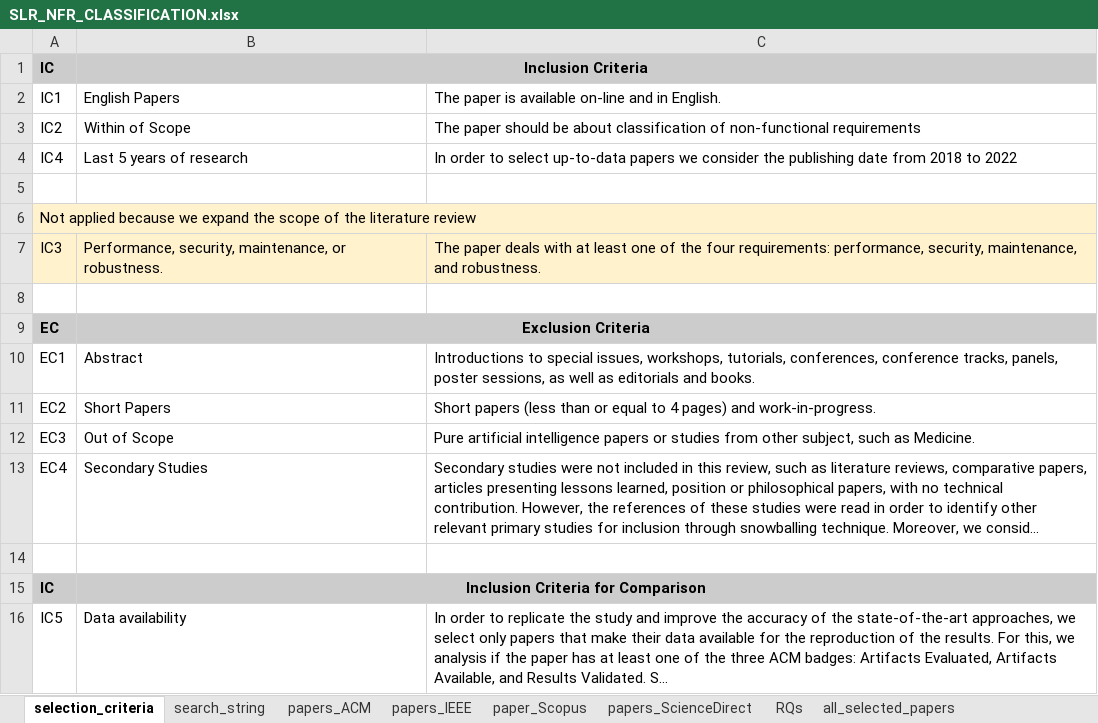
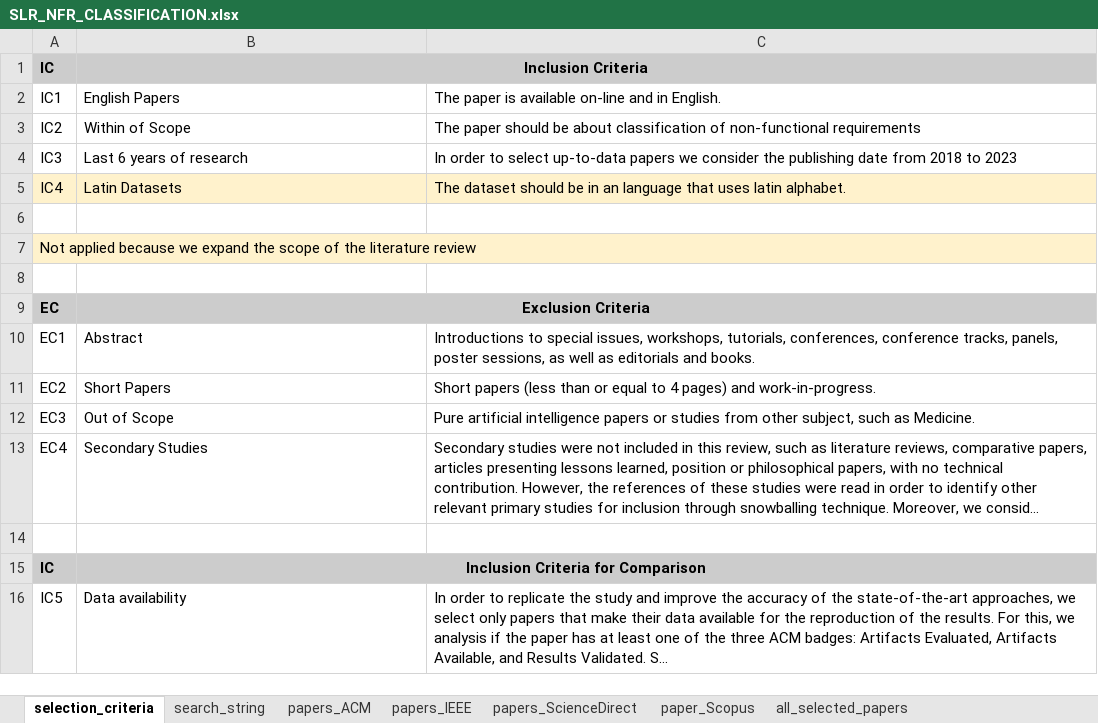
Before and after one commit to aisepucrio/slr-supplementary-material, an Excel workbook: SLR_NFR_CLASSIFICATION.xlsx, sheet selection_criteria, drawn as a sheet; long unchanged cells end in …; values as stored, in another font and other column widths than the file's, no borders; charts and pictures not drawn; removed rows and columns are numbered as before the commit, all else as after; the diff names each change by its address in the sheet, - before the commit and + after, or states it on an @@ line.

```diff
--- a/SLR_NFR_CLASSIFICATION.xlsx (sheet selection_criteria)
+++ b/SLR_NFR_CLASSIFICATION.xlsx (sheet selection_criteria)
@@ sheet tab hidden: RQs @@
@@ sheet tab order changed: selection_criteria | search_string | papers_ACM | papers_IEEE | papers_ScienceDirect | paper_Scopus | all_selected_papers @@
-A4: IC4
+A4: IC3
-B4: Last 5 years of research
+B4: Last 6 years of research
-C4: …2018 to 2022
+C4: …2018 to 2023
+row 5: IC4 | Latin Datasets | The dataset should be in an language that uses latin alphabet.
-row 7: IC3 | Performance, security, maintenance, or robustness. | The paper deals with at least one of the four requirements: performance, security, maintenance, and robustness.
```
Also changed, not shown: sheet paper_Scopus, sheet papers_ScienceDirect, sheet selected_papers_summary_2024, sheet papers_IEEE, sheet all_selected_papers, sheet selected_papers_algorithms, 2 more sheets, other sheet tabs, formulas that keep their value, hidden cells, charts or pictures, 1 other file.
